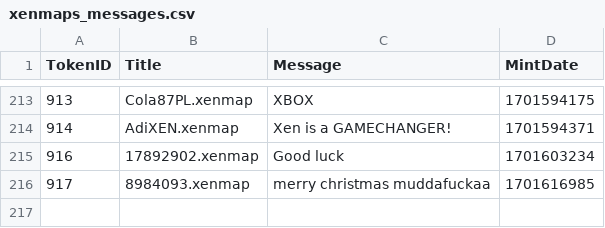
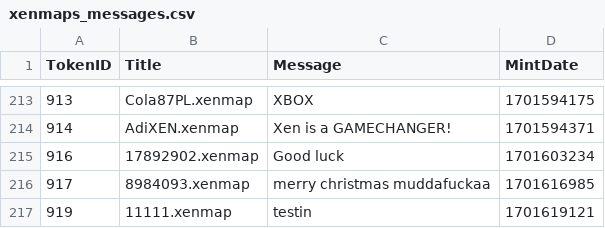
Before and after one commit to TreeCityWes/xenmap-stats, a CSV file: xenmaps_messages.csv, drawn as a sheet; only a part is shown, gaps mark what is left out; the diff names each change by its address in the sheet, - before the commit and + after, or states it on an @@ line.

```diff
--- a/xenmaps_messages.csv
+++ b/xenmaps_messages.csv
+row 217: 919 | 11111.xenmap | testin | 1701619121
```
Also changed, not shown: 1 other file.
